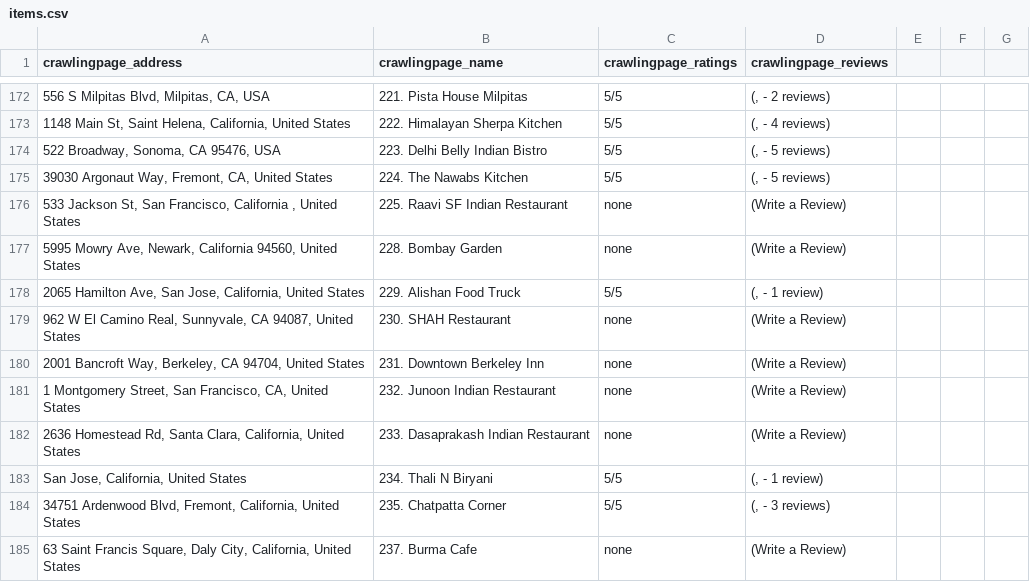
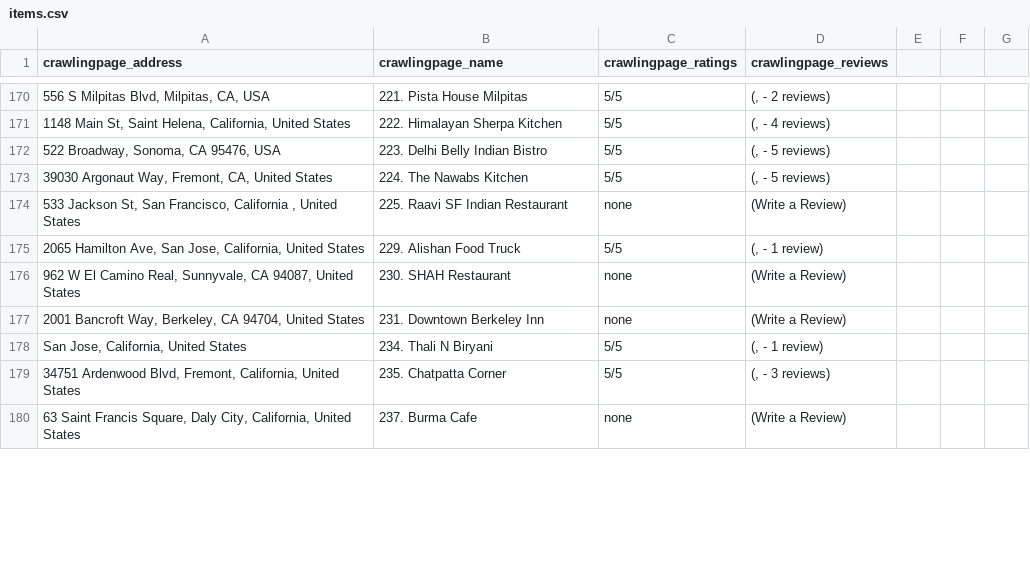
Before and after one commit to dhinesh22/web_crawler, a CSV file: items.csv, drawn as a sheet; only a part is shown, gaps mark what is left out; the diff covers the shown part only.

Commit message:
Update items.csv

```diff
--- a/items.csv
+++ b/items.csv
@@ -526,5 +520,2 @@ crawlingpage_address,crawlingpage_name,crawlingpage_ratings,crawlingpage_reviews
 "
-"5995 Mowry Ave, Newark, California 94560, United States",228. Bombay Garden,none,"
-(Write a Review)
-"
 "2065 Hamilton Ave, San Jose, California, United States",229. Alishan Food Truck,5/5,"
@@ -538,8 +529,2 @@ crawlingpage_address,crawlingpage_name,crawlingpage_ratings,crawlingpage_reviews
 "
-"1 Montgomery Street, San Francisco, CA, United States",232. Junoon Indian Restaurant,none,"
-(Write a Review)
-"
-"2636 Homestead Rd, Santa Clara, California, United States",233. Dasaprakash Indian Restaurant,none,"
-(Write a Review)
-"
 "San Jose, California, United States",234. Thali N Biryani,5/5,"
```
Also changed, not shown: 3 added rows and 14 removed rows elsewhere in this file.
